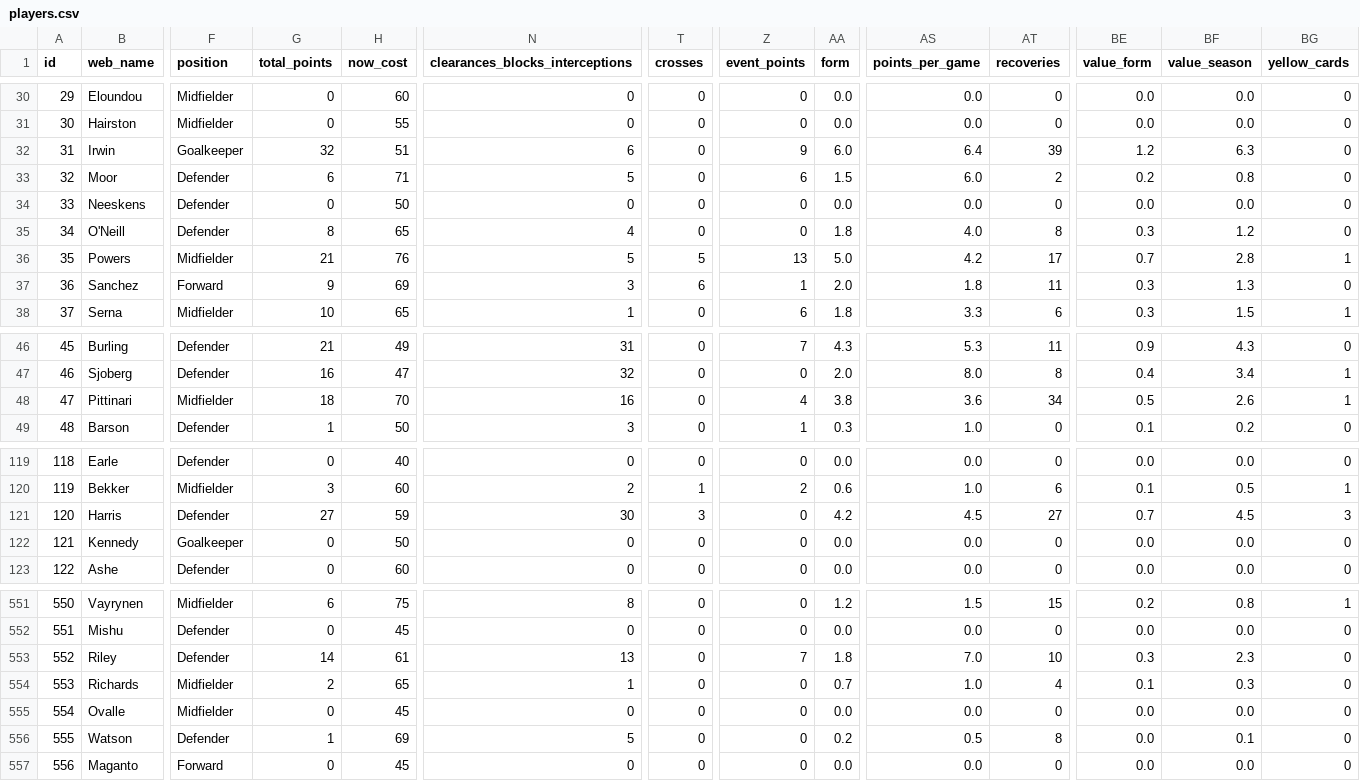
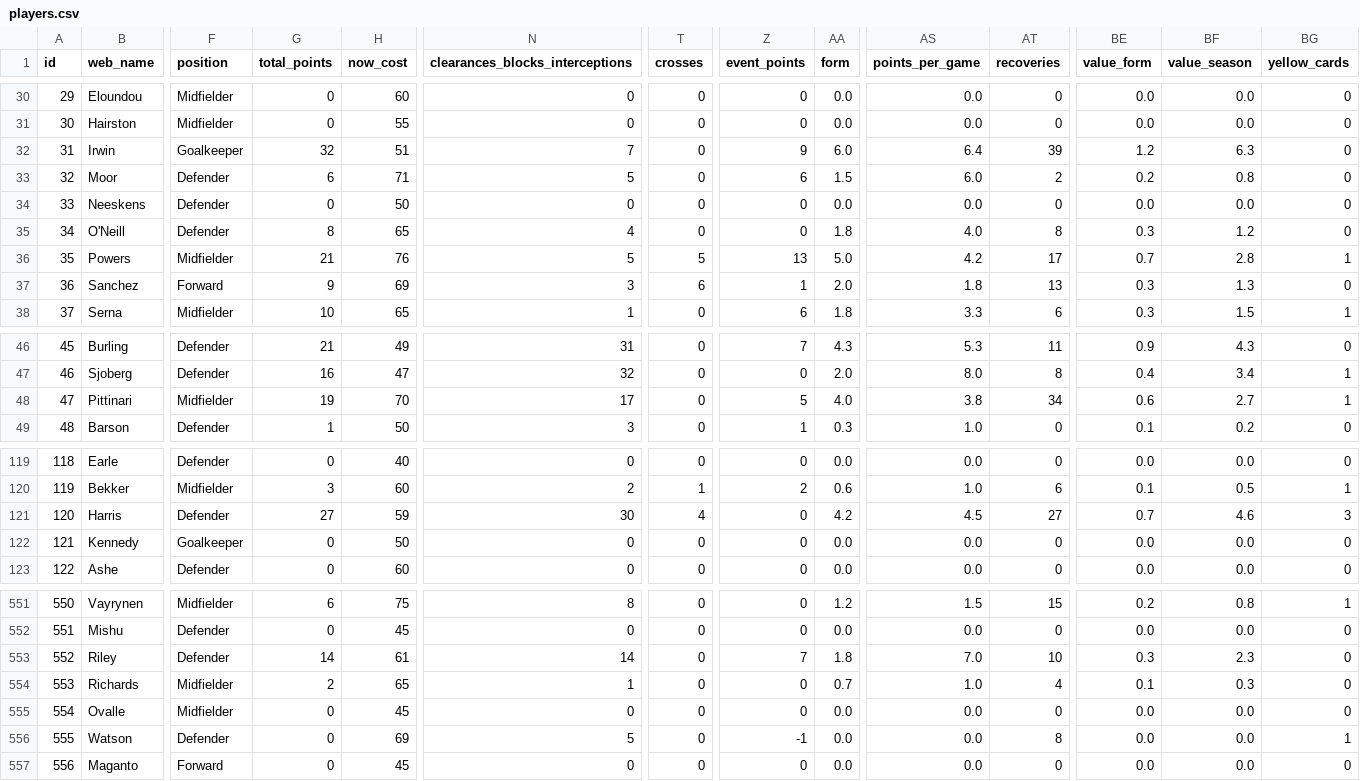
Before and after one commit to coffenbacher/mls-data, a CSV file: automated/players/players.csv, drawn as a sheet; only a part is shown, gaps mark what is left out; the diff names each change by its address in the sheet, - before the commit and + after, or states it on an @@ line.

Commit message:
Auto updating players data - file players

```diff
--- a/automated/players/players.csv
+++ b/automated/players/players.csv
-N32 (clearances_blocks_interceptions): 6
+N32 (clearances_blocks_interceptions): 7
-AT37 (recoveries): 11
+AT37 (recoveries): 13
-G48 (total_points): 18
+G48 (total_points): 19
-N48 (clearances_blocks_interceptions): 16
+N48 (clearances_blocks_interceptions): 17
-Z48 (event_points): 4
+Z48 (event_points): 5
-AA48 (form): 3.8
+AA48 (form): 4.0
-AS48 (points_per_game): 3.6
+AS48 (points_per_game): 3.8
-BE48 (value_form): 0.5
+BE48 (value_form): 0.6
-BF48 (value_season): 2.6
+BF48 (value_season): 2.7
-T121 (crosses): 3
+T121 (crosses): 4
-BF121 (value_season): 4.5
+BF121 (value_season): 4.6
-N553 (clearances_blocks_interceptions): 13
+N553 (clearances_blocks_interceptions): 14
-G556 (total_points): 1
+G556 (total_points): 0
-Z556 (event_points): 0
+Z556 (event_points): -1
-AA556 (form): 0.2
+AA556 (form): 0.0
-AS556 (points_per_game): 0.5
+AS556 (points_per_game): 0.0
-BF556 (value_season): 0.1
+BF556 (value_season): 0.0
-BG556 (yellow_cards): 0
+BG556 (yellow_cards): 1
```
Also changed, not shown: 2 other files.
